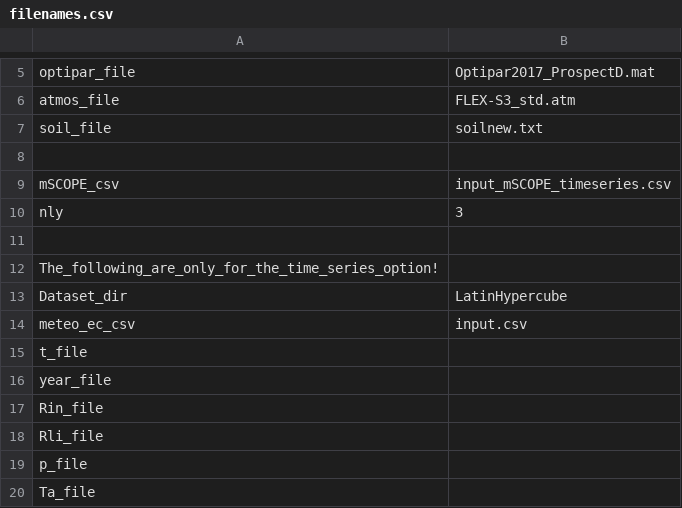
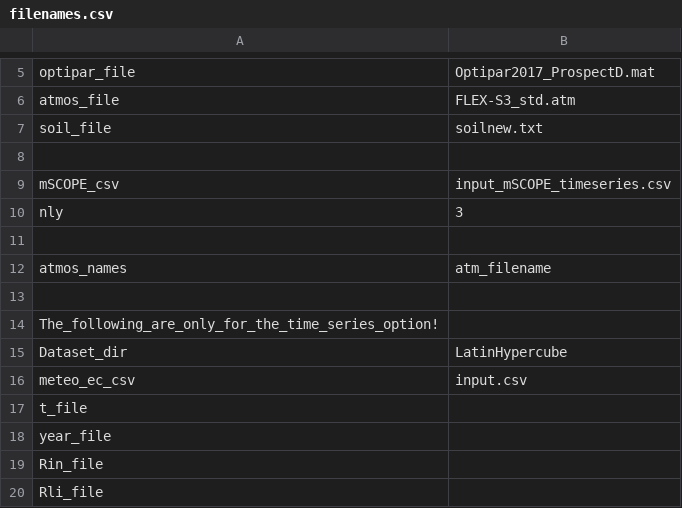
Before and after one commit to zoepierrat/SCOPE2, a CSV file: input/filenames.csv, drawn as a sheet; only a part is shown, gaps mark what is left out; the shorter side is filled out with more unchanged rows; the diff names each change by its address in the sheet, - before the commit and + after, or states it on an @@ line.

```diff
--- a/input/filenames.csv
+++ b/input/filenames.csv
+row 12: atmos_names | atm_filename
+row 13: (empty)
```
Also changed, not shown: input/dataset LatinHypercube/input.csv, 3 other files.
